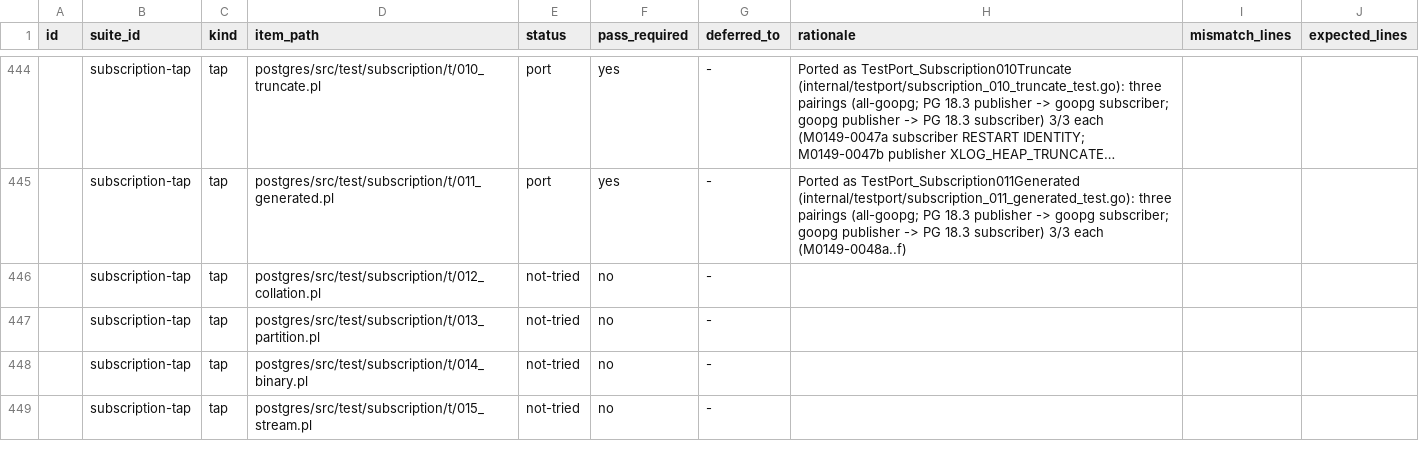
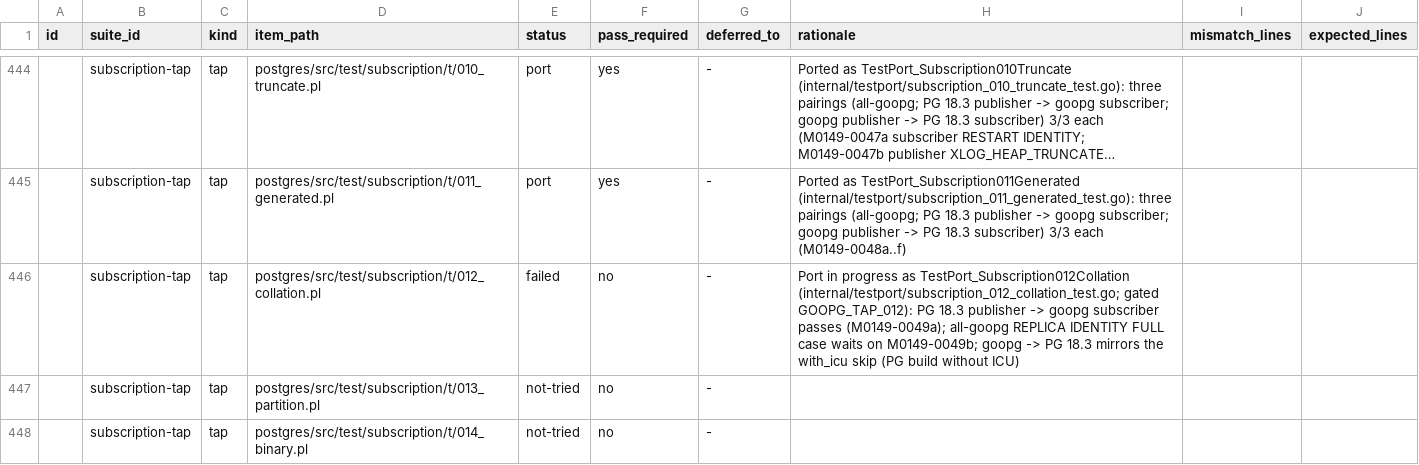
Before and after one commit to ryogrid/goopg, a CSV file: docs/test-port/postgres-oracle-target-inventory.csv, drawn as a sheet; only a part is shown, gaps mark what is left out; the shorter side is filled out with more unchanged rows; long unchanged cells end in …; the diff names each change by its address in the sheet, - before the commit and + after, or states it on an @@ line.

```diff
--- a/docs/test-port/postgres-oracle-target-inventory.csv
+++ b/docs/test-port/postgres-oracle-target-inventory.csv
-E446 (status): not-tried
+E446 (status): failed
-H446 (rationale): (empty)
+H446 (rationale): Port in progress as TestPort_Subscription012Collation (internal/testport/subscription_012_collation_test.go; gated GOOPG_TAP_012): PG 18.3 publisher -> goopg subscriber passes (M0149-0049a); all-goopg REPLICA IDENTITY FULL case waits on M0149-0049b; goopg -> PG 18.3 mirrors the with_icu skip (PG build without ICU)
```
Also changed, not shown: 10 other files.
